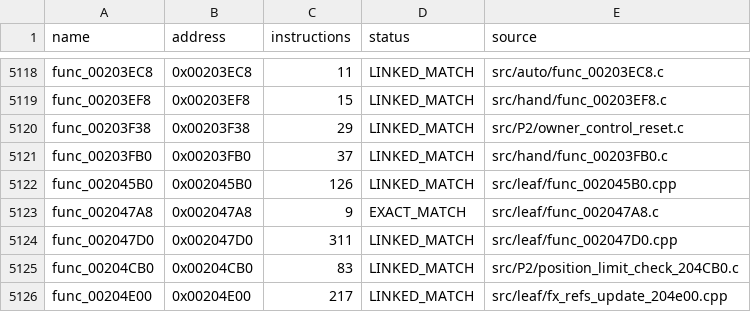
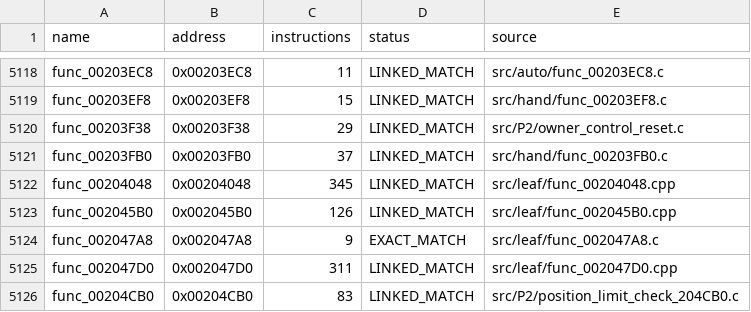
Before and after one commit to NaGaa95/sly3-decomp, a CSV file: config/matched.csv, drawn as a sheet; only a part is shown, gaps mark what is left out; the shorter side is filled out with more unchanged rows; the diff names each change by its address in the sheet, - before the commit and + after, or states it on an @@ line.

Commit message:
Match 1 more functions in 0x1B0000-0x240000 (8699 matched)

```diff
--- a/config/matched.csv
+++ b/config/matched.csv
+row 5122: func_00204048 | 0x00204048 | 345 | LINKED_MATCH | src/leaf/func_00204048.cpp
```
Also changed, not shown: config/progress_history.csv, 2 other files.
